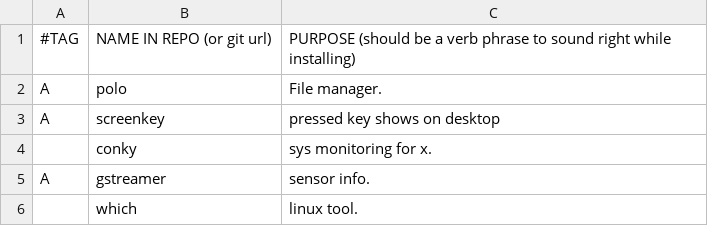
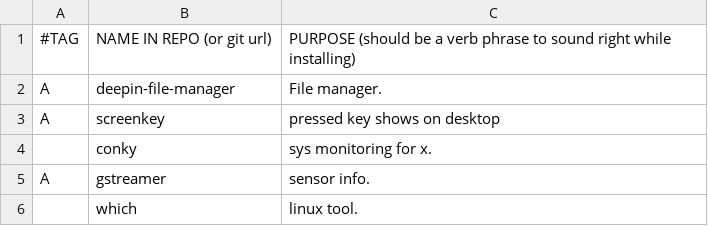
Before and after one commit to andrickv/LARBS, a CSV file: apps.csv, drawn as a sheet; only a part is shown.

Commit message:
Update apps.csv

```diff
--- a/apps.csv
+++ b/apps.csv
@@ -1,3 +1,3 @@
 #TAG,NAME IN REPO (or git url),PURPOSE (should be a verb phrase to sound right while installing)
-A,polo,"File manager."
+A,deepin-file-manager,"File manager."
 A,screenkey,"pressed key shows on desktop"
```
